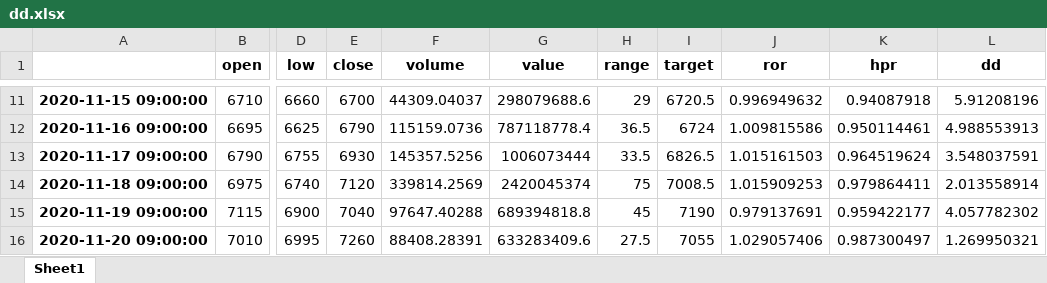
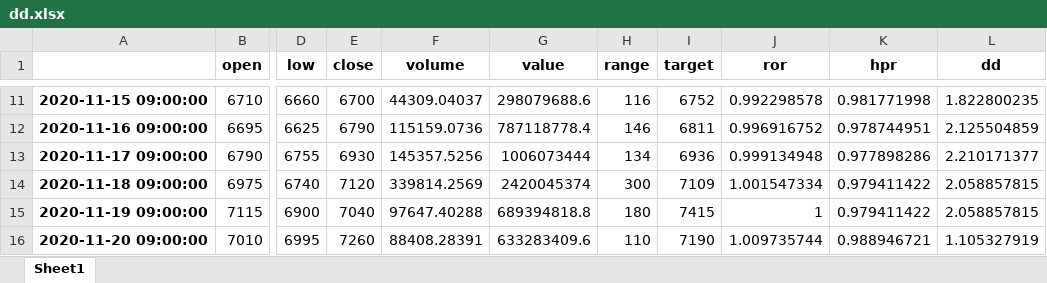
Before and after one commit to ohchangrok/upbiautotest, an Excel workbook: dd.xlsx, sheet Sheet1, drawn as a sheet; only a part is shown, gaps mark what is left out; values as stored, in another font and other column widths than the file's, no borders; the diff covers the shown part only; the diff names each change by its address in the sheet, - before the commit and + after, or states it on an @@ line.

```diff
--- a/dd.xlsx (sheet Sheet1)
+++ b/dd.xlsx (sheet Sheet1)
-H11 (range): 29
+H11 (range): 116
-I11 (target): 6720.5
+I11 (target): 6752
-J11 (ror): 0.996949632
+J11 (ror): 0.992298578
-K11 (hpr): 0.94087918
+K11 (hpr): 0.981771998
-L11 (dd): 5.91208196
+L11 (dd): 1.822800235
-H12 (range): 36.5
+H12 (range): 146
-I12 (target): 6724
+I12 (target): 6811
-J12 (ror): 1.009815586
+J12 (ror): 0.996916752
-K12 (hpr): 0.950114461
+K12 (hpr): 0.978744951
-L12 (dd): 4.988553913
+L12 (dd): 2.125504859
-H13 (range): 33.5
+H13 (range): 134
-I13 (target): 6826.5
+I13 (target): 6936
-J13 (ror): 1.015161503
+J13 (ror): 0.999134948
-K13 (hpr): 0.964519624
+K13 (hpr): 0.977898286
-L13 (dd): 3.548037591
+L13 (dd): 2.210171377
-H14 (range): 75
+H14 (range): 300
-I14 (target): 7008.5
+I14 (target): 7109
-J14 (ror): 1.015909253
+J14 (ror): 1.001547334
-K14 (hpr): 0.979864411
+K14 (hpr): 0.979411422
-L14 (dd): 2.013558914
+L14 (dd): 2.058857815
-H15 (range): 45
+H15 (range): 180
-I15 (target): 7190
+I15 (target): 7415
-J15 (ror): 0.979137691
+J15 (ror): 1
-K15 (hpr): 0.959422177
+K15 (hpr): 0.979411422
-L15 (dd): 4.057782302
+L15 (dd): 2.058857815
-H16 (range): 27.5
+H16 (range): 110
-I16 (target): 7055
+I16 (target): 7190
-J16 (ror): 1.029057406
+J16 (ror): 1.009735744
-K16 (hpr): 0.987300497
+K16 (hpr): 0.988946721
-L16 (dd): 1.269950321
+L16 (dd): 1.105327919
```
Also changed, not shown: 931 edited cells elsewhere in this sheet, 3 other files.
